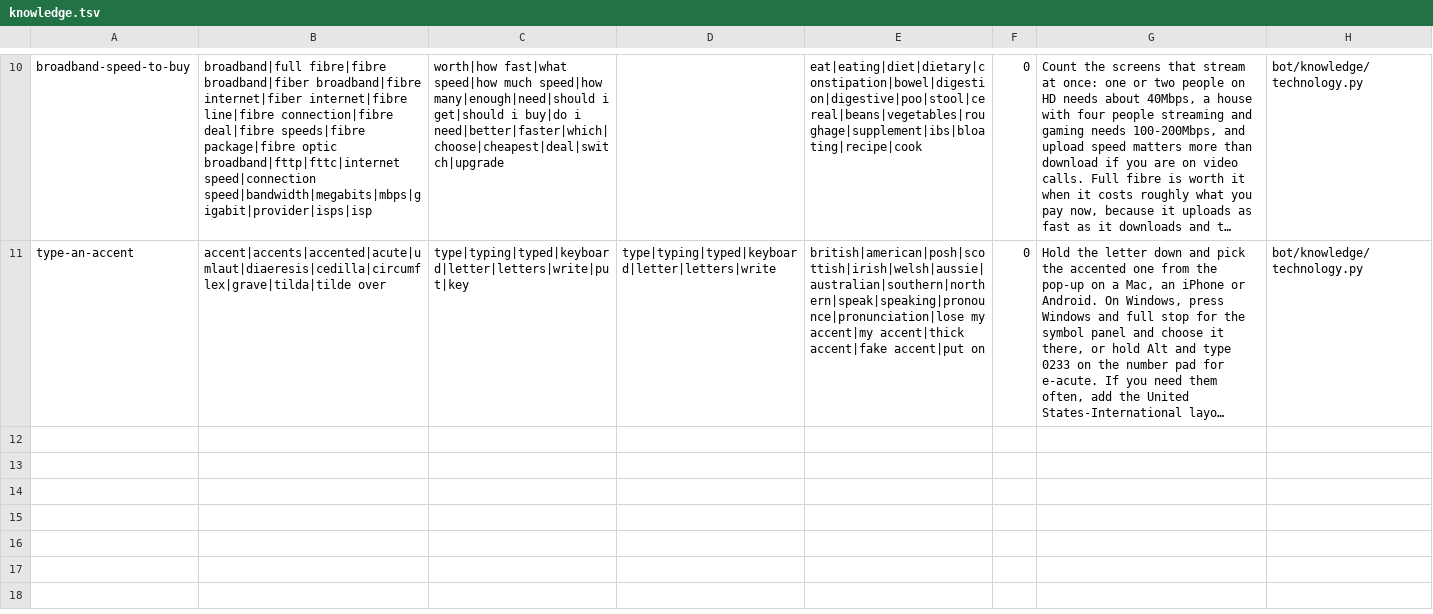
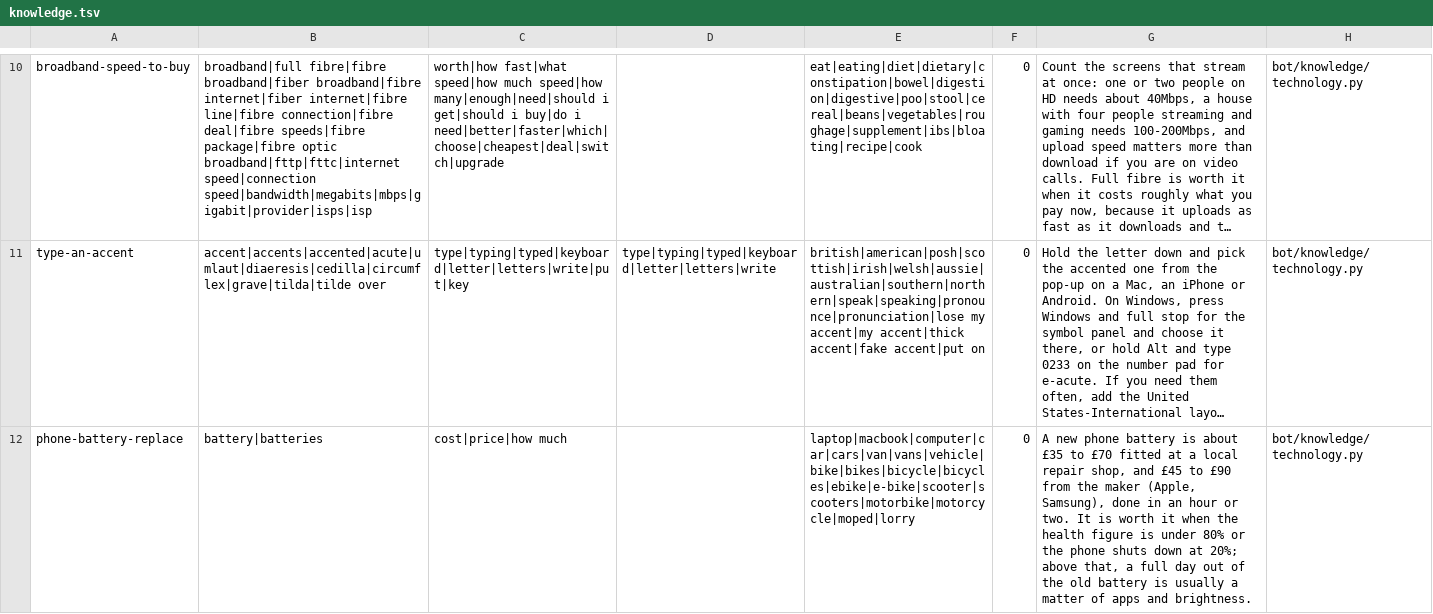
Before and after one commit to godofecht/weightless, a TSV file: data/knowledge.tsv, drawn as a sheet; only a part is shown, gaps mark what is left out; long unchanged cells end in …; the diff names each change by its address in the sheet, - before the commit and + after, or states it on an @@ line.

Commit message:
Port PyBot phone battery replacement pricing knowledge

```diff
--- a/data/knowledge.tsv
+++ b/data/knowledge.tsv
+row 12: phone-battery-replace | battery|batteries | cost|price|how much |  | laptop|macbook|computer|car|cars|van|vans|vehicle|bike|bikes|bicycle|bicycles|ebike|e-bike|scooter|scooters|motorbike|motorcycle|moped|lorry | 0 | A new phone battery is about £35 to £70 fitted at a local repair shop, and £45 to £90 from the maker (Apple, Samsung), done in an hour or two. It is worth it when the health figure is under 80% or the phone shuts down at 20%; above that, a full day out of the old battery is usually a matter of apps and brightness. | bot/knowledge/technology.py
```
